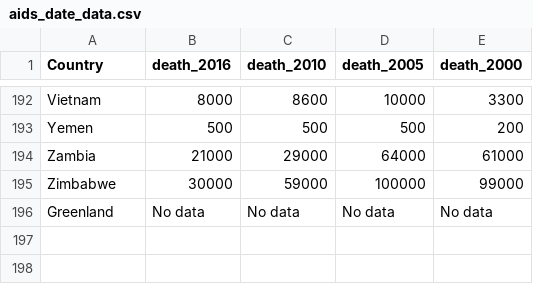
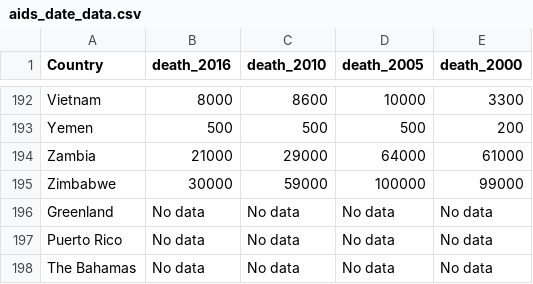
Before and after one commit to ckim2013/health_map, a CSV file: data/aids_date_data.csv, drawn as a sheet; only a part is shown, gaps mark what is left out.

Commit message:
Add Puerto Rico and Bahama data for AIDS statistics

```diff
--- a/data/aids_date_data.csv
+++ b/data/aids_date_data.csv
@@ -196 +196,3 @@ Zimbabwe,30000,59000,100000,99000
 Greenland, No data, No data, No data, No data
+Puerto Rico, No data, No data, No data, No data
+The Bahamas, No data, No data, No data, No data
```
